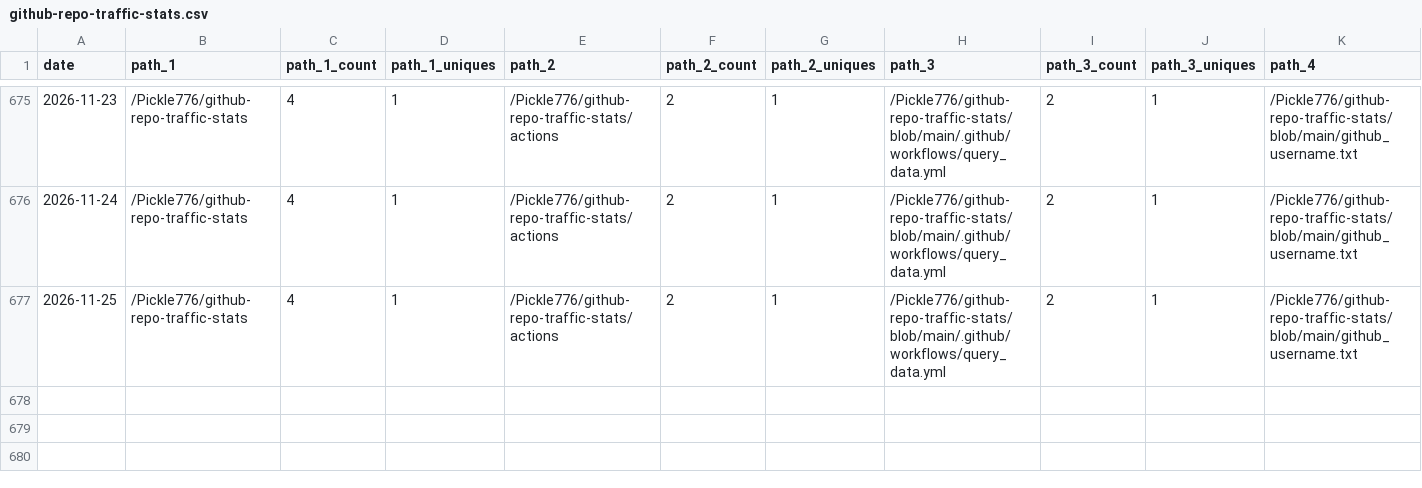
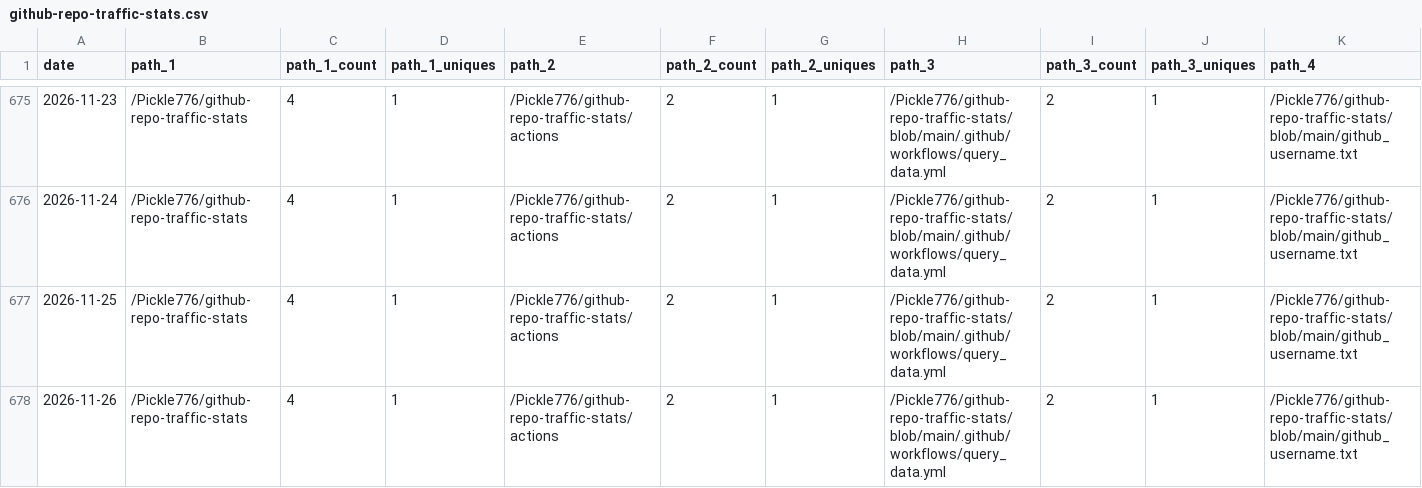
Before and after one commit to Pickle776/github-repo-traffic-stats, a CSV file: data/github_paths/github-repo-traffic-stats.csv, drawn as a sheet; only a part is shown, gaps mark what is left out; rows hold the shown columns only; the diff names each change by its address in the sheet, - before the commit and + after, or states it on an @@ line.

```diff
--- a/data/github_paths/github-repo-traffic-stats.csv
+++ b/data/github_paths/github-repo-traffic-stats.csv
+row 678: 2026-11-26 | /Pickle776/github-repo-traffic-stats | 4 | 1 | /Pickle776/github-repo-traffic-stats/actions | 2 | 1 | /Pickle776/github-repo-traffic-stats/blob/main/.github/workflows/query_data.yml | 2 | 1 | /Pickle776/github-repo-traffic-stats/blob/main/github_username.txt
```
Also changed, not shown: data/github_paths/BookTracker.csv, data/github_paths/JWall.csv, 22 other files.
